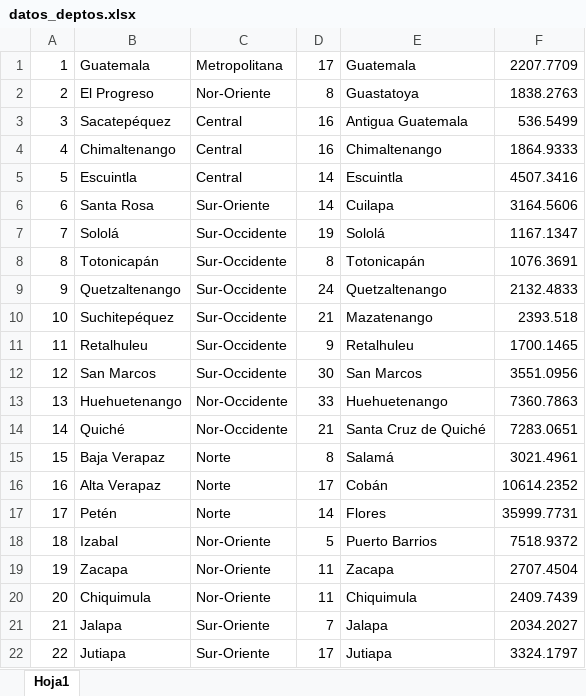
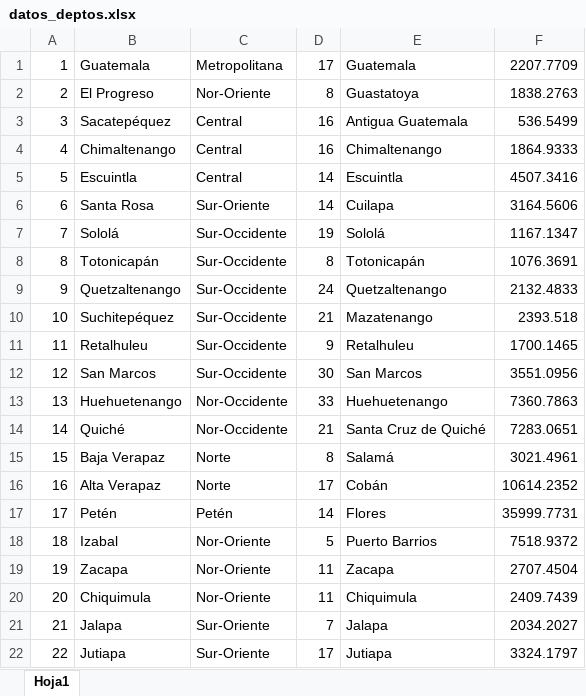
Before and after one commit to hugoallan9/Encovi-netbeans, an Excel workbook: src/datos_deptos.xlsx, sheet Hoja1, drawn as a sheet; values as stored, in another font and other column widths than the file's, no borders; the diff names each change by its address in the sheet, - before the commit and + after, or states it on an @@ line.

```diff
--- a/src/datos_deptos.xlsx (sheet Hoja1)
+++ b/src/datos_deptos.xlsx (sheet Hoja1)
-C17: Norte
+C17: Petén
```
Also changed, not shown: src/Contenido_Encovi_Departamentales.xlsx, 11 other files.
